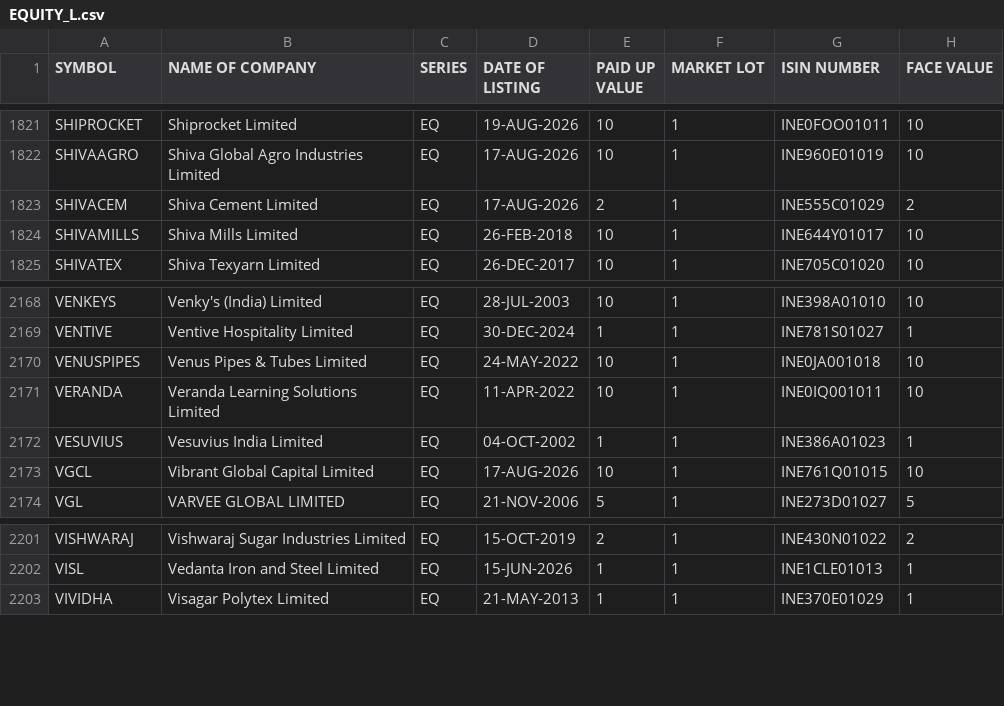
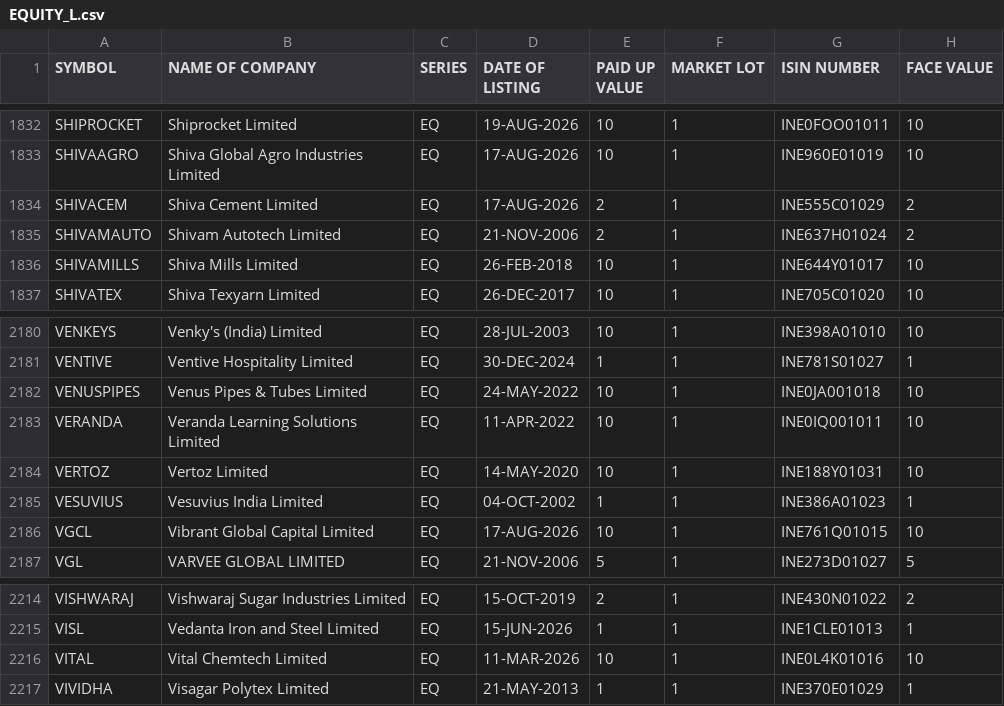
Before and after one commit to prayan2702/Streamlit_Momn_v13_Cached_DB, a CSV file: EQUITY_L.csv, drawn as a sheet; only a part is shown, gaps mark what is left out; the diff covers the shown part only; the diff names each change by its address in the sheet, - before the commit and + after, or states it on an @@ line.

```diff
--- a/EQUITY_L.csv
+++ b/EQUITY_L.csv
+row 1835: SHIVAMAUTO | Shivam Autotech Limited | EQ | 21-NOV-2006 | 2 | 1 | INE637H01024 | 2
+row 2184: VERTOZ | Vertoz Limited | EQ | 14-MAY-2020 | 10 | 1 | INE188Y01031 | 10
+row 2216: VITAL | Vital Chemtech Limited | EQ | 11-MAR-2026 | 10 | 1 | INE0L4K01016 | 10
```
Also changed, not shown: 11 added rows elsewhere in this file.
